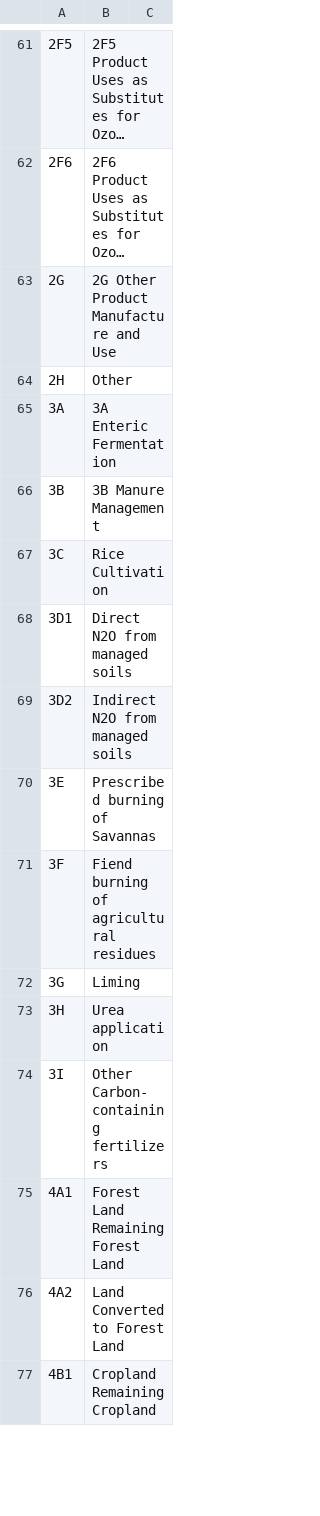
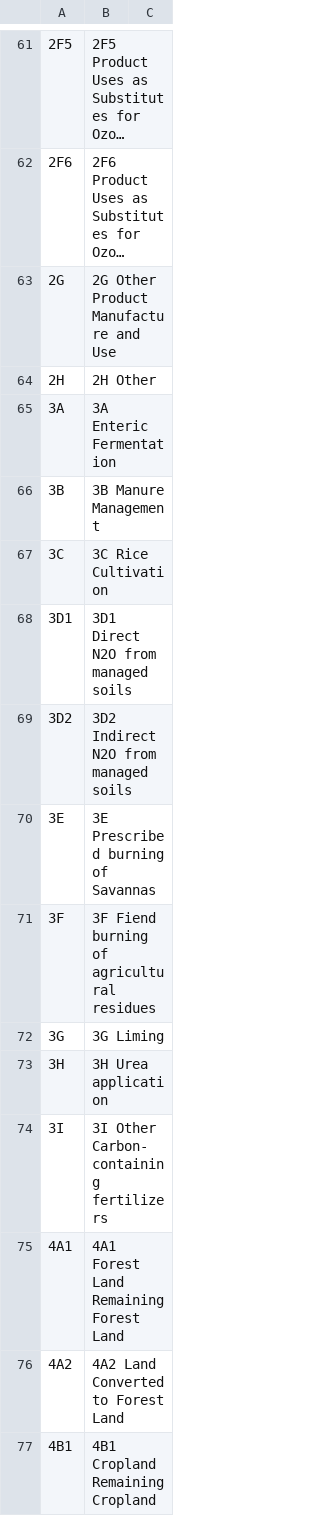
Before and after one commit to ekulos/esdrt.content, a CSV file: esdrt/content/profiles/default/esdrtvocabularies/crf_code.csv, drawn as a sheet; only a part is shown, gaps mark what is left out; long unchanged cells end in …; the diff covers the shown part only.

```diff
--- a/esdrt/content/profiles/default/esdrtvocabularies/crf_code.csv
+++ b/esdrt/content/profiles/default/esdrtvocabularies/crf_code.csv
@@ -63,15 +63,15 @@
 2G,2G Other Product Manufacture and Use
-2H,Other
+2H,2H Other
 3A,3A Enteric Fermentation
 3B,3B Manure Management
-3C,Rice Cultivation
-3D1,Direct N2O from managed soils
-3D2,Indirect N2O from managed soils
-3E,Prescribed burning of Savannas
-3F,Fiend burning of agricultural residues
-3G,Liming
-3H,Urea application
-3I,Other Carbon-containing fertilizers
-4A1,Forest Land Remaining Forest Land
-4A2,Land Converted to Forest Land
-4B1,Cropland Remaining Cropland
+3C,3C Rice Cultivation
+3D1,3D1 Direct N2O from managed soils
+3D2,3D2 Indirect N2O from managed soils
+3E,3E Prescribed burning of Savannas
+3F,3F Fiend burning of agricultural residues
+3G,3G Liming
+3H,3H Urea application
+3I,3I Other Carbon-containing fertilizers
+4A1,4A1 Forest Land Remaining Forest Land
+4A2,4A2 Land Converted to Forest Land
+4B1,4B1 Cropland Remaining Cropland
```
Also changed, not shown: 41 edited cells elsewhere in this file, 1 other file.
